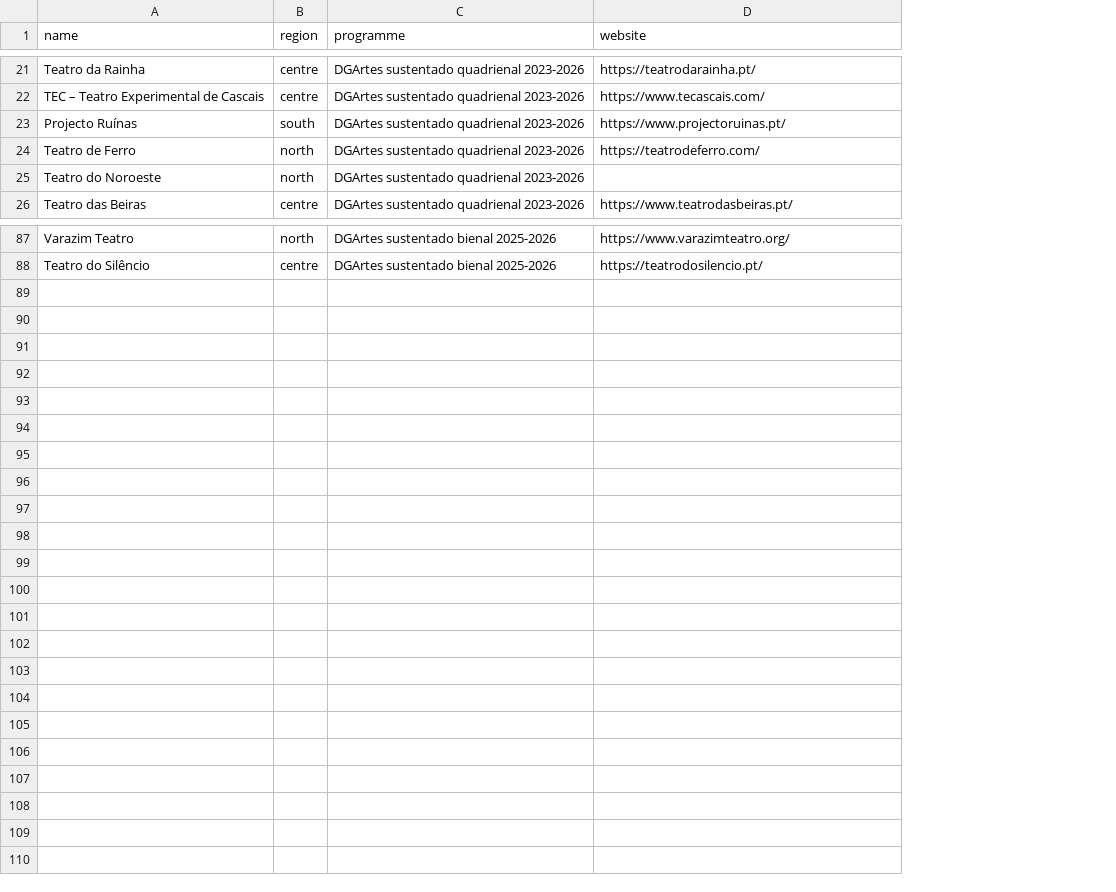
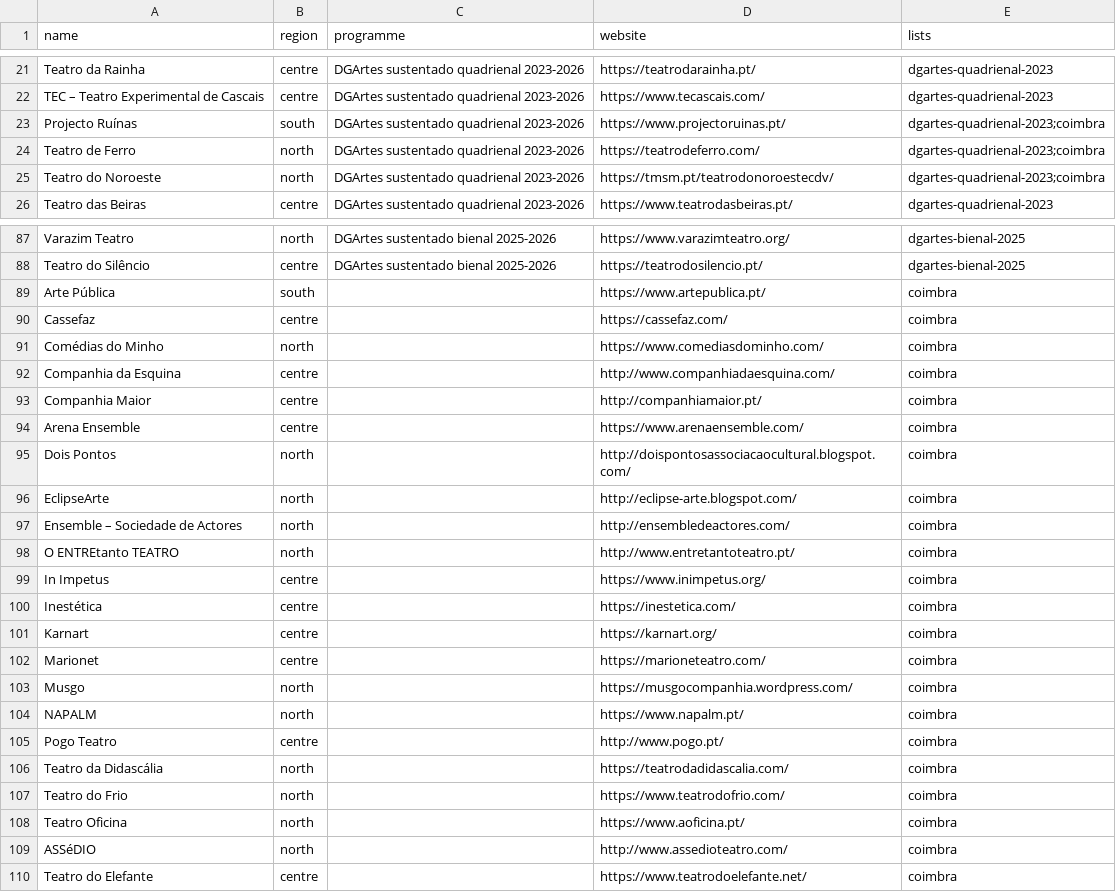
Before and after one commit to tleichse/theater-watcher, a CSV file: collection/companies.csv, drawn as a sheet; only a part is shown, gaps mark what is left out; the diff names each change by its address in the sheet, - before the commit and + after, or states it on an @@ line.

```diff
--- a/collection/companies.csv
+++ b/collection/companies.csv
+column E (lists), rows 21-26: dgartes-quadrienal-2023 | dgartes-quadrienal-2023 | dgartes-quadrienal-2023;coimbra | dgartes-quadrienal-2023;coimbra | dgartes-quadrienal-2023;coimbra | dgartes-quadrienal-2023; rows 87-88: dgartes-bienal-2025 | dgartes-bienal-2025
-D25 (website): (empty)
+D25 (website): https://tmsm.pt/teatrodonoroestecdv/
+row 89: Arte Pública | south |  | https://www.artepublica.pt/ | coimbra
+row 90: Cassefaz | centre |  | https://cassefaz.com/ | coimbra
+row 91: Comédias do Minho | north |  | https://www.comediasdominho.com/ | coimbra
+row 92: Companhia da Esquina | centre |  | http://www.companhiadaesquina.com/ | coimbra
+row 93: Companhia Maior | centre |  | http://companhiamaior.pt/ | coimbra
+row 94: Arena Ensemble | centre |  | https://www.arenaensemble.com/ | coimbra
+row 95: Dois Pontos | north |  | http://doispontosassociacaocultural.blogspot.com/ | coimbra
+row 96: EclipseArte | north |  | http://eclipse-arte.blogspot.com/ | coimbra
+row 97: Ensemble – Sociedade de Actores | north |  | http://ensembledeactores.com/ | coimbra
+row 98: O ENTREtanto TEATRO | north |  | http://www.entretantoteatro.pt/ | coimbra
+row 99: In Impetus | centre |  | https://www.inimpetus.org/ | coimbra
+row 100: Inestética | centre |  | https://inestetica.com/ | coimbra
+row 101: Karnart | centre |  | https://karnart.org/ | coimbra
+row 102: Marionet | centre |  | https://marioneteatro.com/ | coimbra
+row 103: Musgo | north |  | https://musgocompanhia.wordpress.com/ | coimbra
+row 104: NAPALM | north |  | https://www.napalm.pt/ | coimbra
+row 105: Pogo Teatro | centre |  | http://www.pogo.pt/ | coimbra
+row 106: Teatro da Didascália | north |  | https://teatrodadidascalia.com/ | coimbra
+row 107: Teatro do Frio | north |  | https://www.teatrodofrio.com/ | coimbra
+row 108: Teatro Oficina | north |  | https://www.aoficina.pt/ | coimbra
+row 109: ASSéDIO | north |  | http://www.assedioteatro.com/ | coimbra
+row 110: Teatro do Elefante | centre |  | https://www.teatrodoelefante.net/ | coimbra
```
Also changed, not shown: 11 other files.
